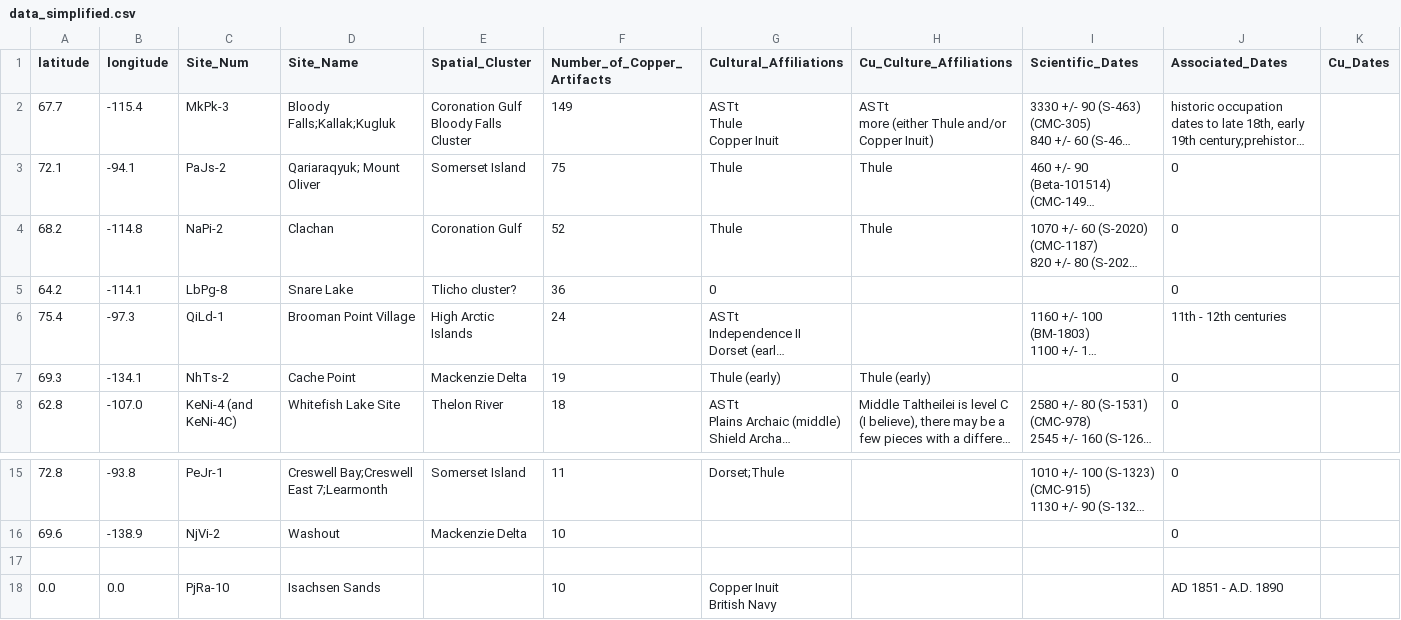
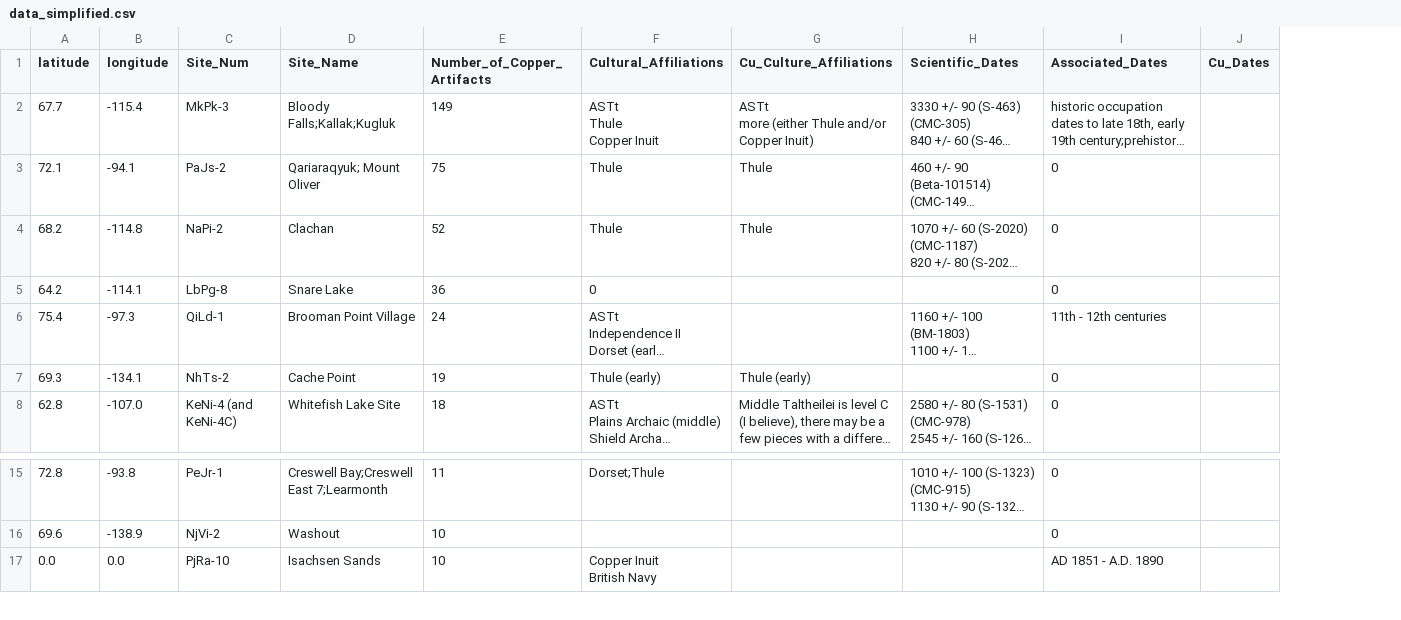
Before and after one commit to wanderer33third/MINeS, a CSV file: data_simplified.csv, drawn as a sheet; only a part is shown, gaps mark what is left out; long unchanged cells end in …; ↵ is a line break in a cell; the diff names each change by its address in the sheet, - before the commit and + after, or states it on an @@ line.

```diff
--- a/data_simplified.csv
+++ b/data_simplified.csv
-column E (Spatial_Cluster), rows 2-8: Coronation Gulf ↵ Bloody Falls Cluster | Somerset Island | Coronation Gulf | Tlicho cluster? | High Arctic Islands | Mackenzie Delta | Thelon River; rows 15-16: Somerset Island | Mackenzie Delta
-row 17: (empty)
```
